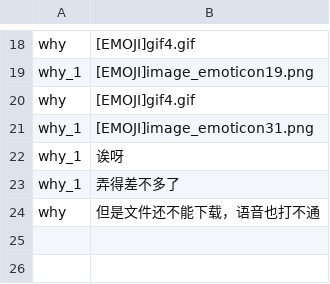
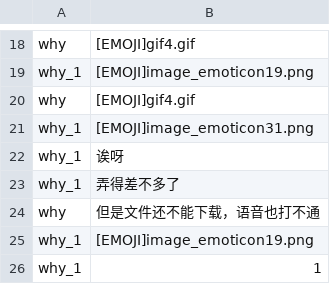
Before and after one commit to wuhaoyang807/chatroom-designed-by-cousor, a CSV file: server/private_why_why_1_history.csv, drawn as a sheet; only a part is shown, gaps mark what is left out; the diff names each change by its address in the sheet, - before the commit and + after, or states it on an @@ line.

```diff
--- a/server/private_why_why_1_history.csv
+++ b/server/private_why_why_1_history.csv
+row 25: why_1 | [EMOJI]image_emoticon19.png
+row 26: why_1 | 1
```
Also changed, not shown: server/group_1_history.csv, 6 other files.
